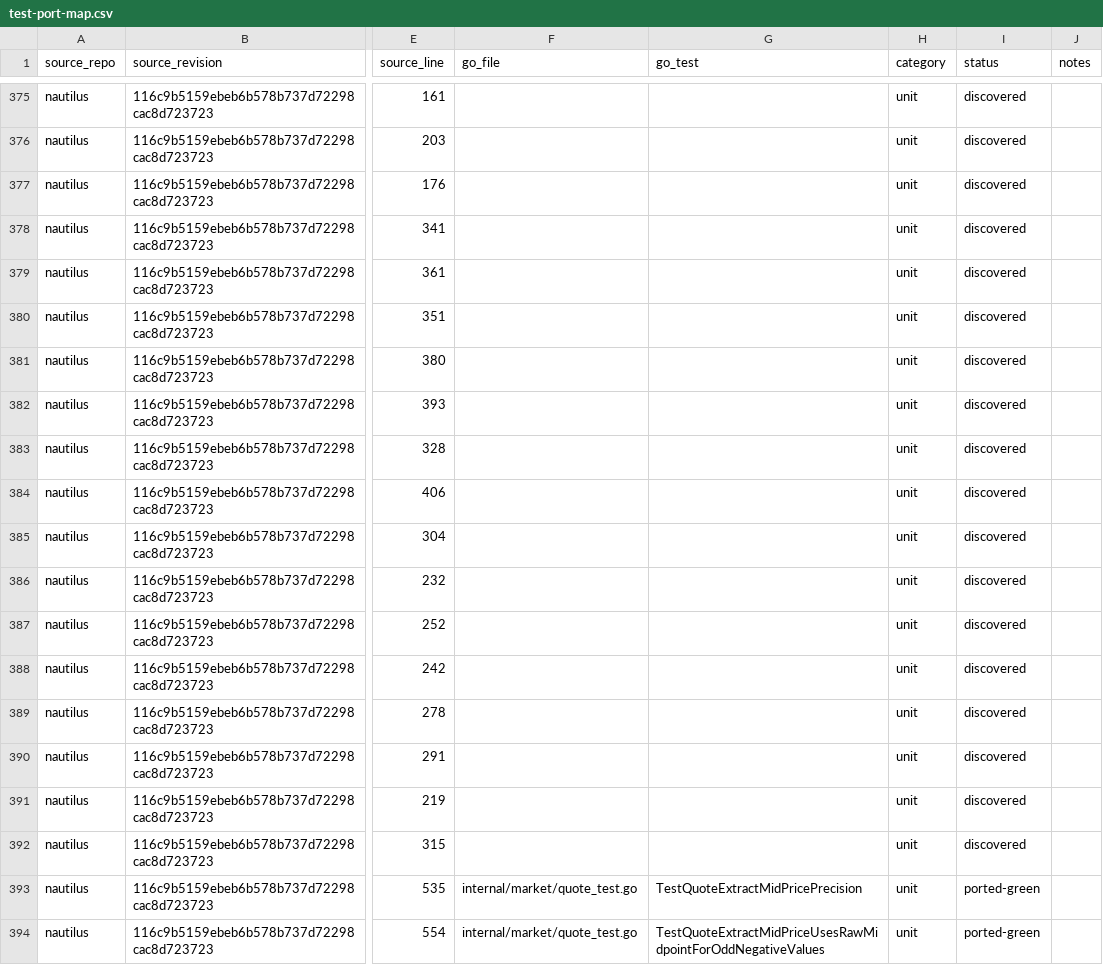
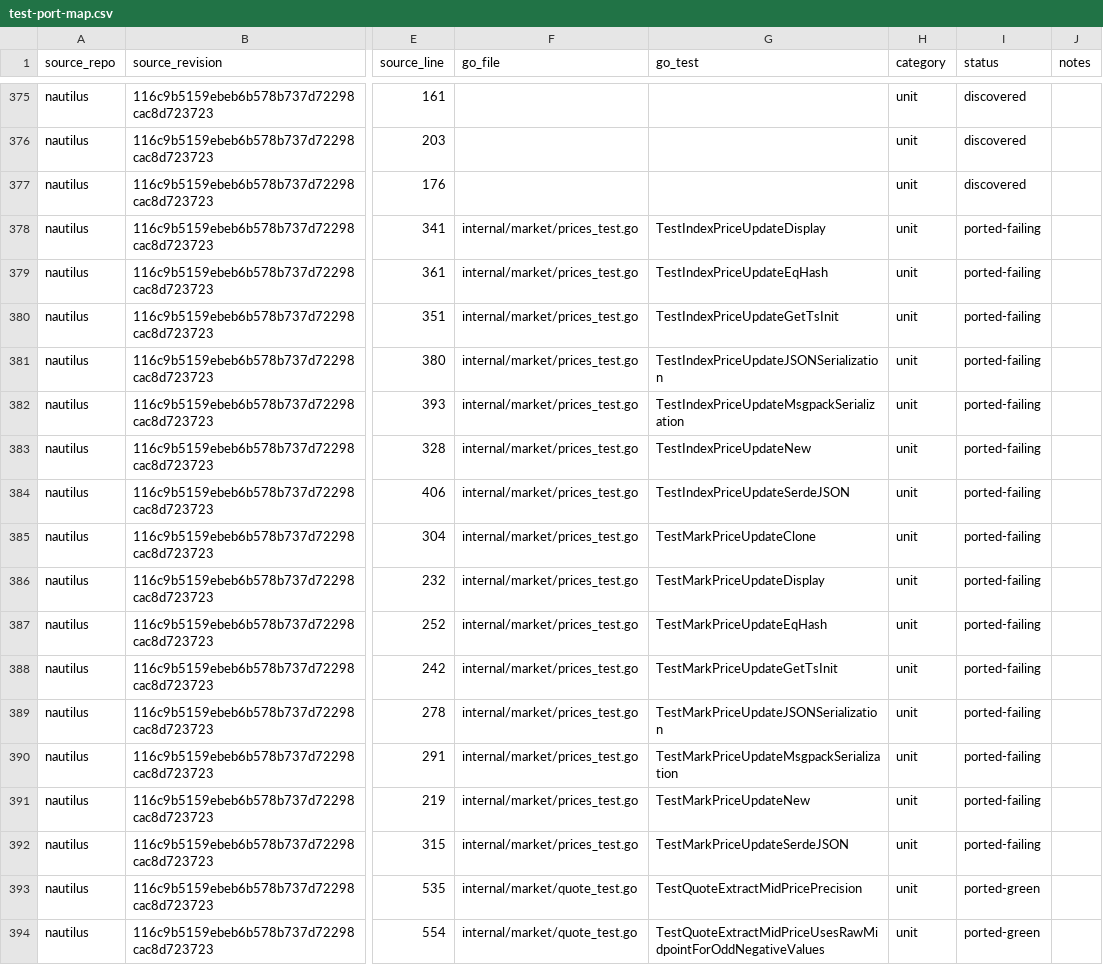
Before and after one commit to pbrazdil/platformgo, a CSV file: ports/test-port-map.csv, drawn as a sheet; only a part is shown, gaps mark what is left out; the diff names each change by its address in the sheet, - before the commit and + after, or states it on an @@ line.

Commit message:
test(market): port price update specifications

```diff
--- a/ports/test-port-map.csv
+++ b/ports/test-port-map.csv
-F378:F392 (go_file): (empty)
+F378:F392 (go_file): internal/market/prices_test.go
-G378 (go_test): (empty)
+G378 (go_test): TestIndexPriceUpdateDisplay
-I378:I392 (status): discovered
+I378:I392 (status): ported-failing
-G379 (go_test): (empty)
+G379 (go_test): TestIndexPriceUpdateEqHash
-G380 (go_test): (empty)
+G380 (go_test): TestIndexPriceUpdateGetTsInit
-G381 (go_test): (empty)
+G381 (go_test): TestIndexPriceUpdateJSONSerialization
-G382 (go_test): (empty)
+G382 (go_test): TestIndexPriceUpdateMsgpackSerialization
-G383 (go_test): (empty)
+G383 (go_test): TestIndexPriceUpdateNew
-G384 (go_test): (empty)
+G384 (go_test): TestIndexPriceUpdateSerdeJSON
-G385 (go_test): (empty)
+G385 (go_test): TestMarkPriceUpdateClone
-G386 (go_test): (empty)
+G386 (go_test): TestMarkPriceUpdateDisplay
-G387 (go_test): (empty)
+G387 (go_test): TestMarkPriceUpdateEqHash
-G388 (go_test): (empty)
+G388 (go_test): TestMarkPriceUpdateGetTsInit
-G389 (go_test): (empty)
+G389 (go_test): TestMarkPriceUpdateJSONSerialization
-G390 (go_test): (empty)
+G390 (go_test): TestMarkPriceUpdateMsgpackSerialization
-G391 (go_test): (empty)
+G391 (go_test): TestMarkPriceUpdateNew
-G392 (go_test): (empty)
+G392 (go_test): TestMarkPriceUpdateSerdeJSON
```
Also changed, not shown: 1 other file.
